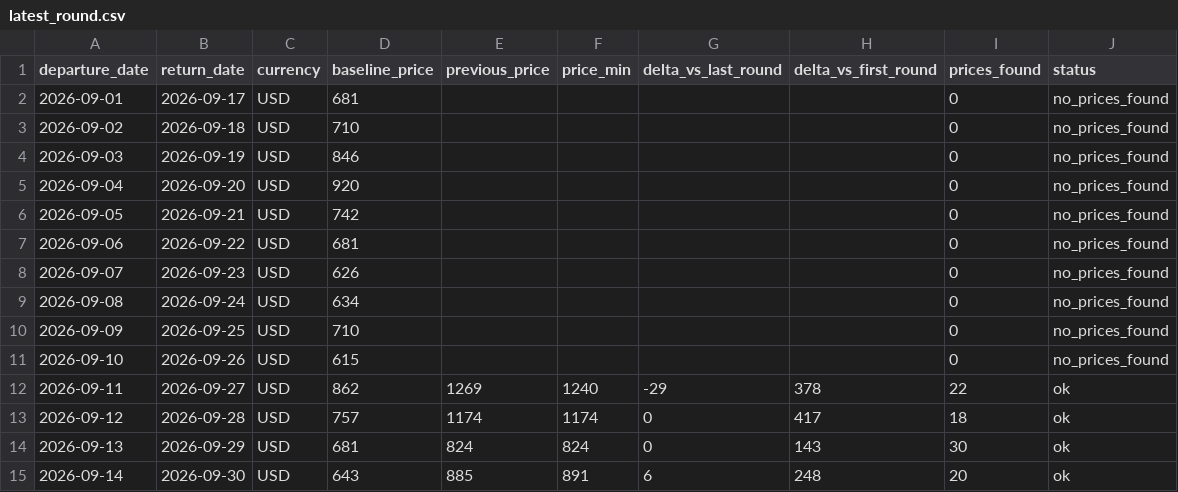
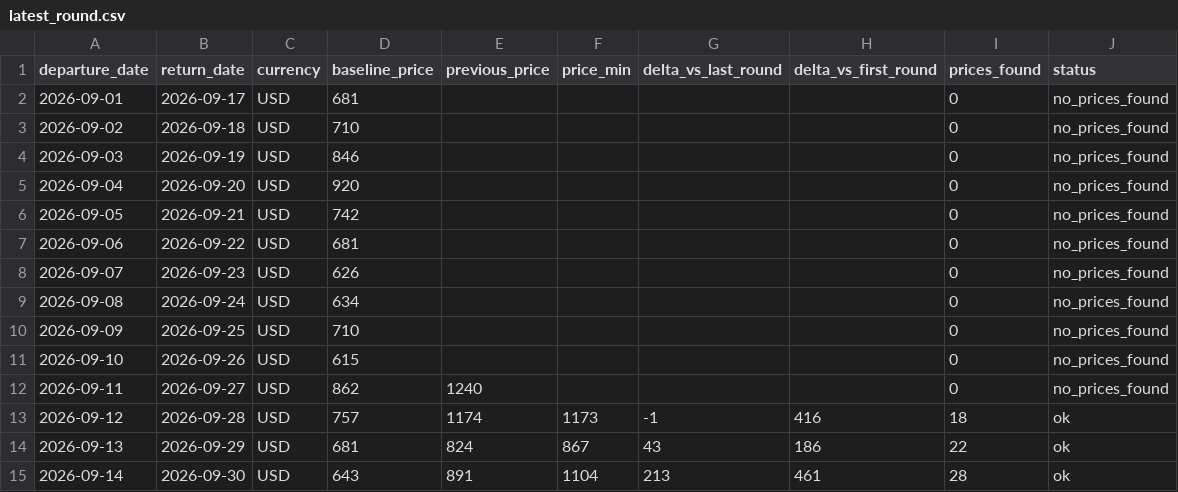
Before and after one commit to yiyangshen04/flight-watch, a CSV file: data/chi-rom-sep-2026/latest_round.csv, drawn as a sheet.

```diff
--- a/data/chi-rom-sep-2026/latest_round.csv
+++ b/data/chi-rom-sep-2026/latest_round.csv
@@ -11,5 +11,5 @@ departure_date,return_date,currency,baseline_price,previous_price,price_min,delt
 2026-09-10,2026-09-26,USD,615,,,,,0,no_prices_found
-2026-09-11,2026-09-27,USD,862,1269,1240,-29,378,22,ok
-2026-09-12,2026-09-28,USD,757,1174,1174,0,417,18,ok
-2026-09-13,2026-09-29,USD,681,824,824,0,143,30,ok
-2026-09-14,2026-09-30,USD,643,885,891,6,248,20,ok
+2026-09-11,2026-09-27,USD,862,1240,,,,0,no_prices_found
+2026-09-12,2026-09-28,USD,757,1174,1173,-1,416,18,ok
+2026-09-13,2026-09-29,USD,681,824,867,43,186,22,ok
+2026-09-14,2026-09-30,USD,643,891,1104,213,461,28,ok
```
Also changed, not shown: 4 other files.
